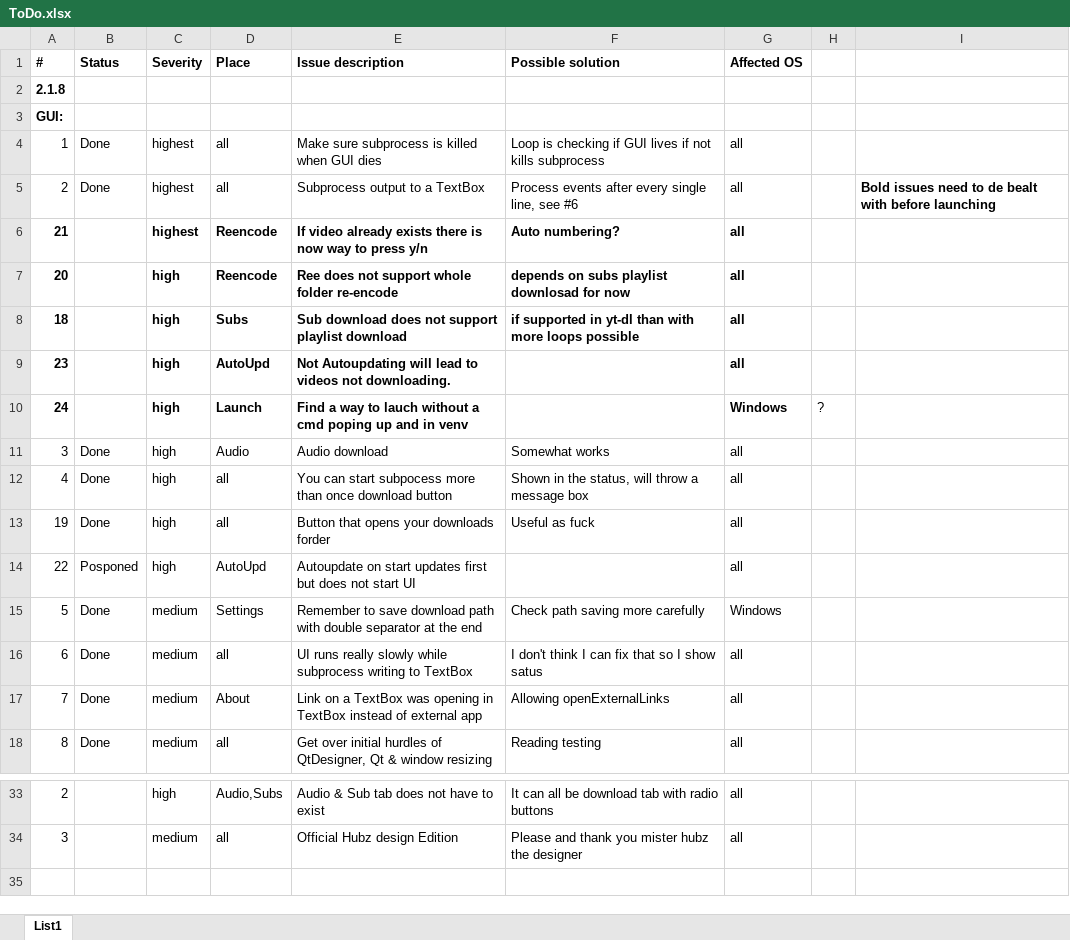
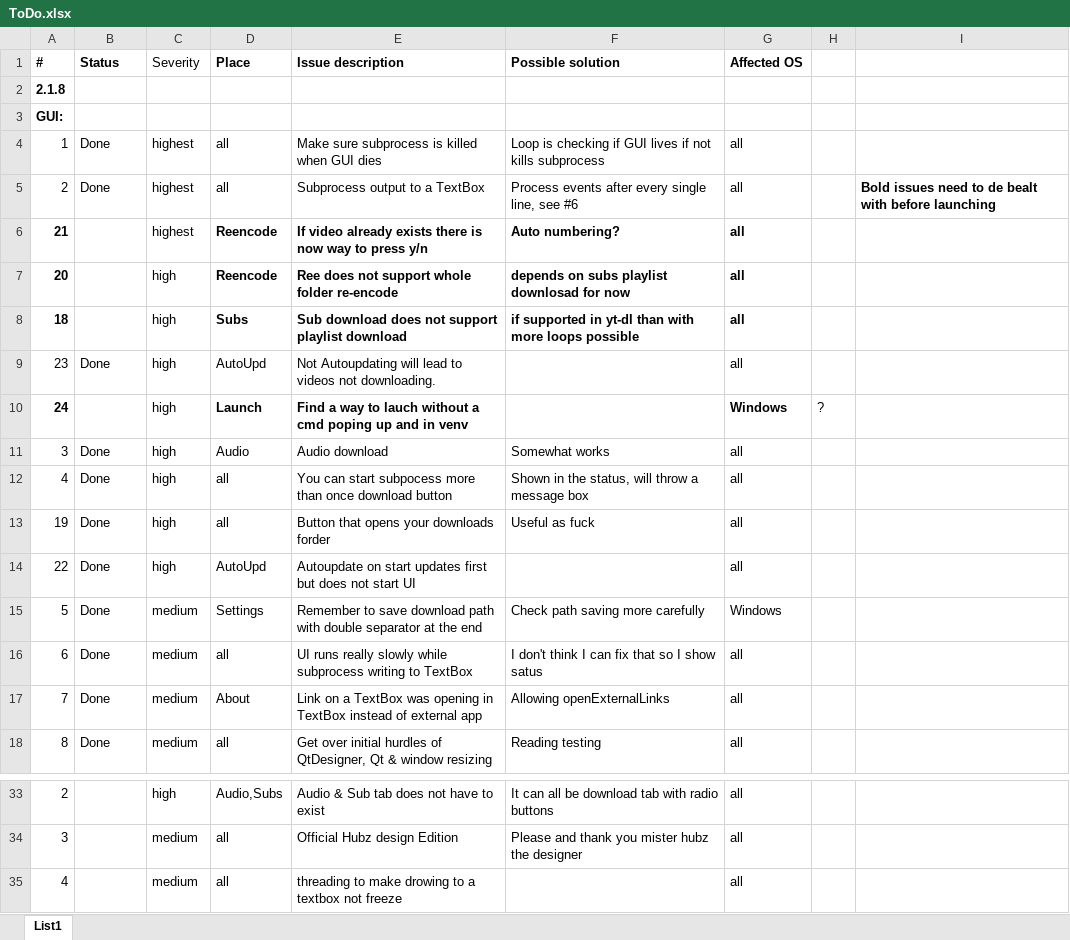
Before and after one commit to KoleckOLP/yt-dl, an Excel workbook: testing/ToDo.xlsx, sheet List1, drawn as a sheet; only a part is shown, gaps mark what is left out; values as stored, in another font and other column widths than the file's, no borders; conditional formats not drawn; the diff names each change by its address in the sheet, - before the commit and + after, or states it on an @@ line.

```diff
--- a/testing/ToDo.xlsx (sheet List1)
+++ b/testing/ToDo.xlsx (sheet List1)
-C1 bold: on
+C1 bold: off
-C6:C8 bold: on
+C6:C8 bold: off
-A9 bold: on
+A9 bold: off
-B9 (Status): (empty)
+B9 (Status): Done
-C9:E9 bold: on
+C9:E9 bold: off
-G9 bold: on
+G9 bold: off
-C10 bold: on
+C10 bold: off
-B14 (Status): Posponed
+B14 (Status): Done
+row 35: 4 |  | medium | all | threading to make drowing to a textbox not freeze |  | all
```
Also changed, not shown: 1 other file.
